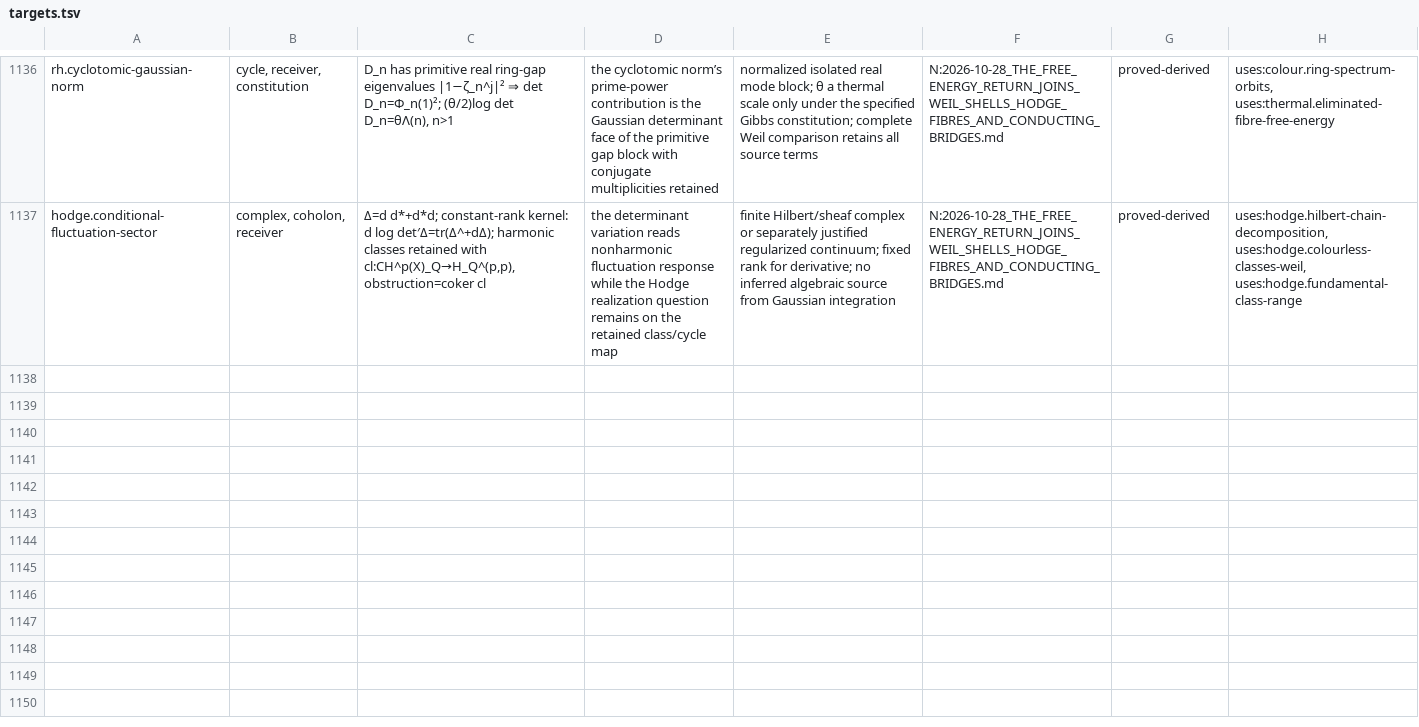
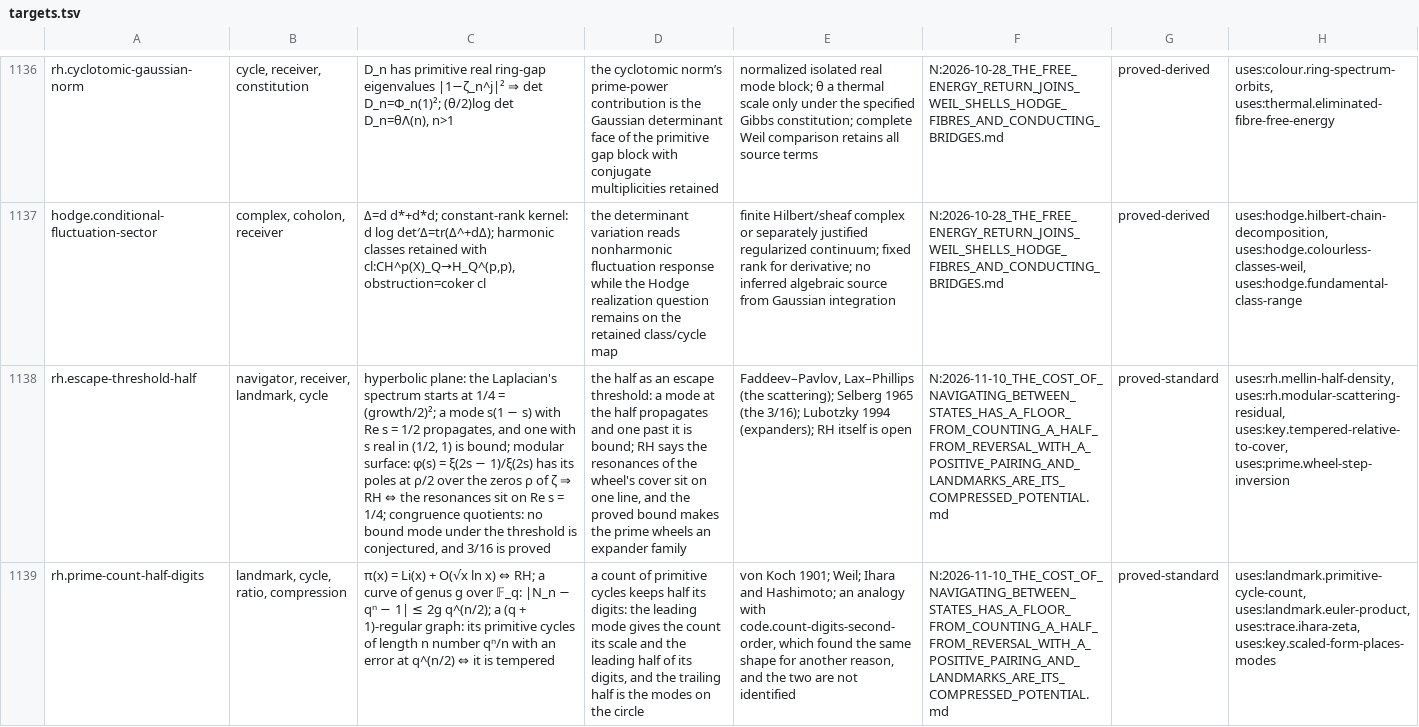
Before and after one commit to brandonrdug/holonics, a TSV file: docs/atlas/targets.tsv, drawn as a sheet; only a part is shown, gaps mark what is left out; the diff covers the shown part only; the diff names each change by its address in the sheet, - before the commit and + after, or states it on an @@ line.

```diff
--- a/docs/atlas/targets.tsv
+++ b/docs/atlas/targets.tsv
+row 1138: rh.escape-threshold-half | navigator, receiver, landmark, cycle | hyperbolic plane: the Laplacian's spectrum starts at 1/4 = (growth/2)²; a mode s(1 − s) with Re s = 1/2 propagates, and one with s real in (1/2, 1) is bound; modular surface: φ(s) = ξ(2s − 1)/ξ(2s) has its poles at ρ/2 over the zeros ρ of ζ ⇒ RH ⇔ the resonances sit on Re s = 1/4; congruence quotients: no bound mode under the threshold is conjectured, and 3/16 is proved | the half as an escape threshold: a mode at the half propagates and one past it is bound; RH says the resonances of the wheel's cover sit on one line, and the proved bound makes the prime wheels an expander family | Faddeev–Pavlov, Lax–Phillips (the scattering); Selberg 1965 (the 3/16); Lubotzky 1994 (expanders); RH itself is open | N:2026-11-10_THE_COST_OF_NAVIGATING_BETWEEN_STATES_HAS_A_FLOOR_FROM_COUNTING_A_HALF_FROM_REVERSAL_WITH_A_POSITIVE_PAIRING_AND_LANDMARKS_ARE_ITS_COMPRESSED_POTENTIAL.md | proved-standard | uses:rh.mellin-half-density, uses:rh.modular-scattering-residual, uses:key.tempered-relative-to-cover, uses:prime.wheel-step-inversion
+row 1139: rh.prime-count-half-digits | landmark, cycle, ratio, compression | π(x) = Li(x) + O(√x ln x) ⇔ RH; a curve of genus g over 𝔽_q: |N_n − qⁿ − 1| ≤ 2g q^(n/2); a (q + 1)-regular graph: its primitive cycles of length n number qⁿ/n with an error at q^(n/2) ⇔ it is tempered | a count of primitive cycles keeps half its digits: the leading mode gives the count its scale and the leading half of its digits, and the trailing half is the modes on the circle | von Koch 1901; Weil; Ihara and Hashimoto; an analogy with code.count-digits-second-order, which found the same shape for another reason, and the two are not identified | N:2026-11-10_THE_COST_OF_NAVIGATING_BETWEEN_STATES_HAS_A_FLOOR_FROM_COUNTING_A_HALF_FROM_REVERSAL_WITH_A_POSITIVE_PAIRING_AND_LANDMARKS_ARE_ITS_COMPRESSED_POTENTIAL.md | proved-standard | uses:landmark.primitive-cycle-count, uses:landmark.euler-product, uses:trace.ihara-zeta, uses:key.scaled-form-places-modes
```
Also changed, not shown: 2 added rows elsewhere in this file, docs/atlas/arithmetic.tsv, docs/atlas/geometry.tsv, 40 other files.
